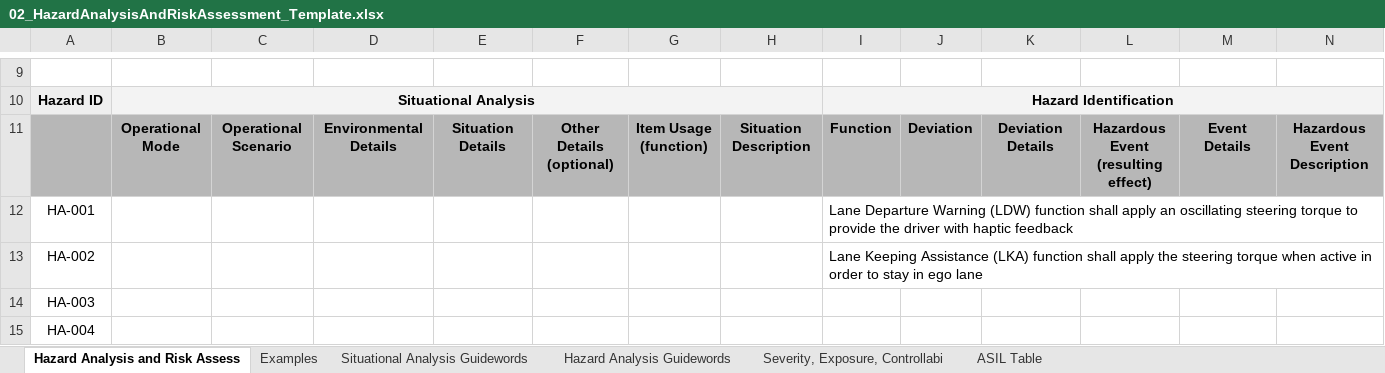
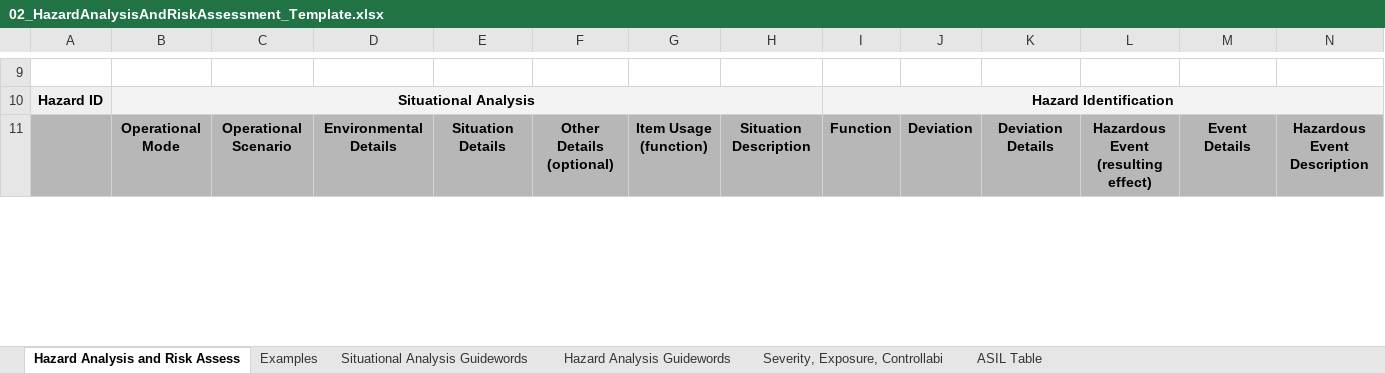
Before and after one commit to rekon/CarND-Functional-Safety, an Excel workbook: 02_HazardAnalysisAndRiskAssessment_Template.xlsx, sheet Hazard Analysis and Risk Assess, drawn as a sheet; only a part is shown, gaps mark what is left out; values as stored, in another font and other column widths than the file's, no borders; charts and pictures not drawn; removed rows and columns are numbered as before the commit, all else as after; rows hold the shown columns only; the diff covers the shown part only; the diff names each change by its address in the sheet, - before the commit and + after, or states it on an @@ line.

Commit message:
Hazard Analysis & Risk Assessment completed

```diff
--- a/02_HazardAnalysisAndRiskAssessment_Template.xlsx (sheet Hazard Analysis and Risk Assess)
+++ b/02_HazardAnalysisAndRiskAssessment_Template.xlsx (sheet Hazard Analysis and Risk Assess)
-row 12: HA-001 |  |  |  |  |  |  |  | Lane Departure Warning (LDW) function shall apply an oscillating steering torque to provide the driver with haptic feedback
-row 13: HA-002 |  |  |  |  |  |  |  | Lane Keeping Assistance (LKA) function shall apply the steering torque when active in order to stay in ego lane
-row 14: HA-003
-row 15: HA-004
```
Also changed, not shown: 4 added rows elsewhere in this sheet, charts or pictures, 4 other files.
